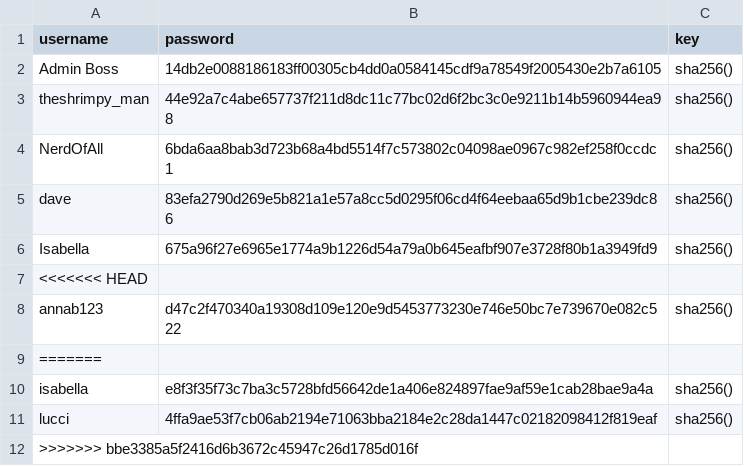
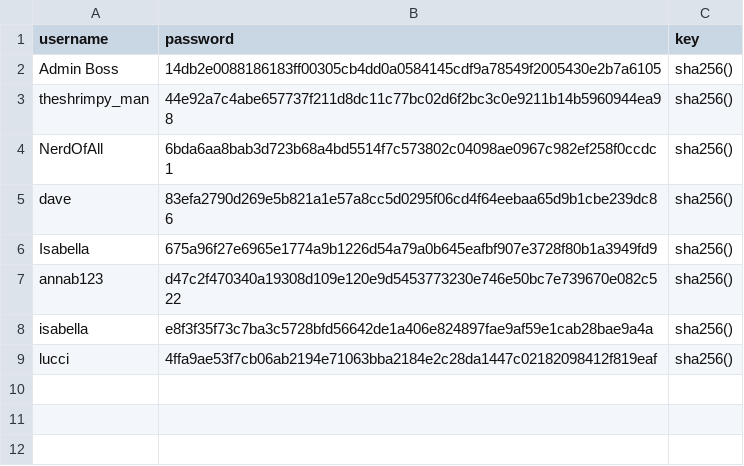
Before and after one commit to abstudent133/high_score, a CSV file: docs/user_login.csv, drawn as a sheet; the diff names each change by its address in the sheet, - before the commit and + after, or states it on an @@ line.

Commit message:
user login

```diff
--- a/docs/user_login.csv
+++ b/docs/user_login.csv
-row 7: <<<<<<< HEAD
-row 9: =======
-row 12: >>>>>>> bbe3385a5f2416d6b3672c45947c26d1785d016f
```
